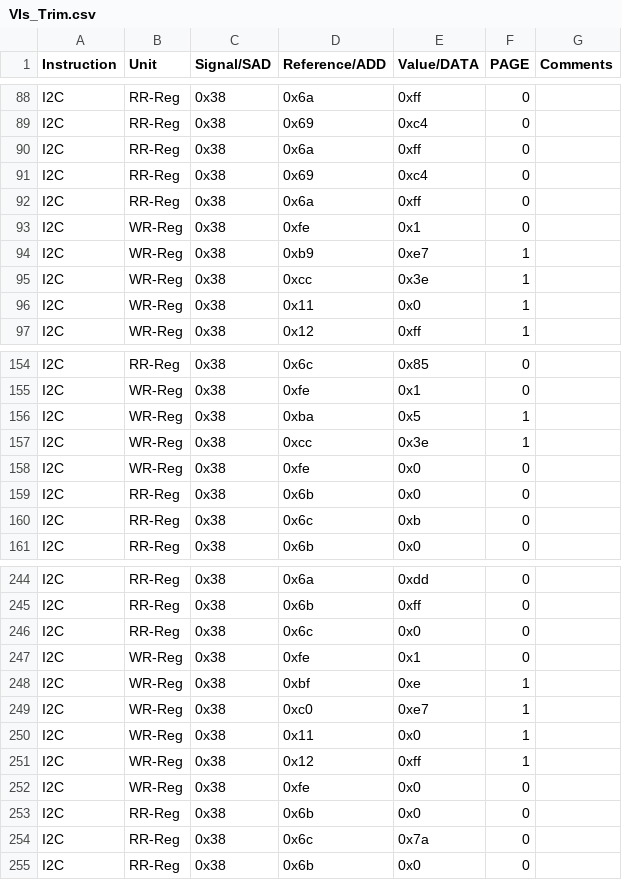
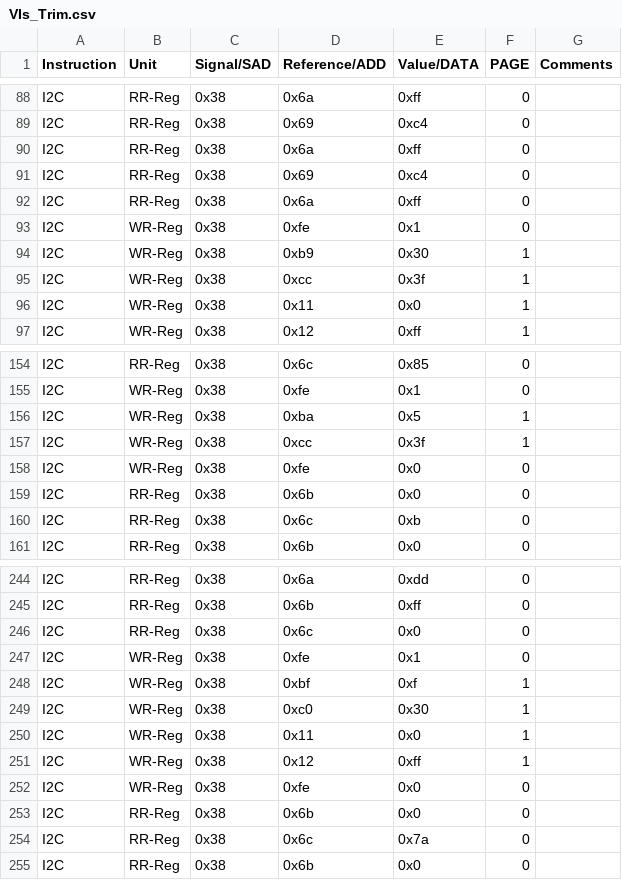
Before and after one commit to HarishKumarSedu/Aerodyne, a CSV file: Optim_Trims/ate/VIs_Trim.csv, drawn as a sheet; only a part is shown, gaps mark what is left out.

```diff
--- a/Optim_Trims/ate/VIs_Trim.csv
+++ b/Optim_Trims/ate/VIs_Trim.csv
@@ -93,4 +93,4 @@ I2C,RR-Reg,0x38,0x6a,0xff,0,
 I2C,WR-Reg,0x38,0xfe,0x1,0,
-I2C,WR-Reg,0x38,0xb9,0xe7,1,
-I2C,WR-Reg,0x38,0xcc,0x3e,1,
+I2C,WR-Reg,0x38,0xb9,0x30,1,
+I2C,WR-Reg,0x38,0xcc,0x3f,1,
 I2C,WR-Reg,0x38,0x11,0x0,1,
@@ -156,3 +156,3 @@ I2C,WR-Reg,0x38,0xfe,0x1,0,
 I2C,WR-Reg,0x38,0xba,0x5,1,
-I2C,WR-Reg,0x38,0xcc,0x3e,1,
+I2C,WR-Reg,0x38,0xcc,0x3f,1,
 I2C,WR-Reg,0x38,0xfe,0x0,0,
@@ -247,4 +247,4 @@ I2C,RR-Reg,0x38,0x6c,0x0,0,
 I2C,WR-Reg,0x38,0xfe,0x1,0,
-I2C,WR-Reg,0x38,0xbf,0xe,1,
-I2C,WR-Reg,0x38,0xc0,0xe7,1,
+I2C,WR-Reg,0x38,0xbf,0xf,1,
+I2C,WR-Reg,0x38,0xc0,0x30,1,
 I2C,WR-Reg,0x38,0x11,0x0,1,
```
Also changed, not shown: 3 other files.
